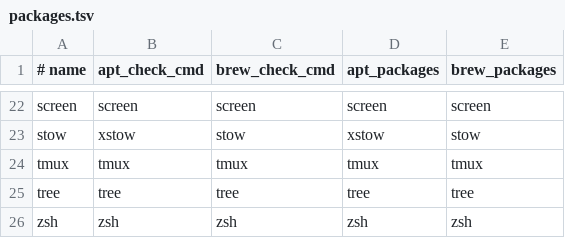
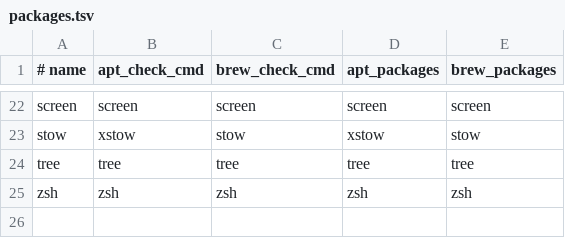
Before and after one commit to frrad/dotfiles, a TSV file: packages.tsv, drawn as a sheet; only a part is shown, gaps mark what is left out.

Commit message:
Revert "Fix package detection: add tmux, stop reinstalling fzf"
This reverts commit 579c9183c48b28fd3e71c6b1b841a934f6c9d02f.

```diff
--- a/packages.tsv
+++ b/packages.tsv
@@ -23,3 +23,2 @@ screen|screen|screen|screen|screen
 stow|xstow|stow|xstow|stow
-tmux|tmux|tmux|tmux|tmux
 tree|tree|tree|tree|tree
```
Also changed, not shown: 1 other file.
